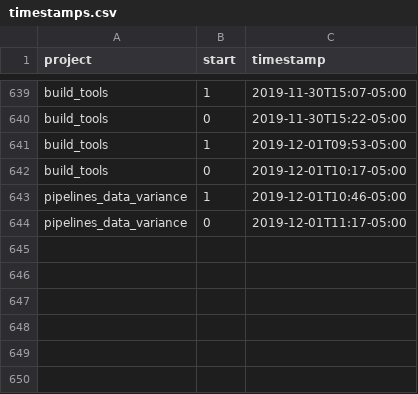
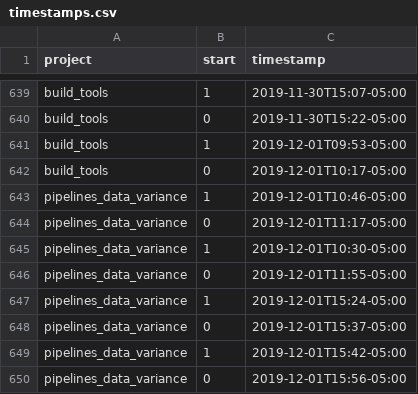
Before and after one commit to julianbarg/workhours, a CSV file: timestamps.csv, drawn as a sheet; only a part is shown, gaps mark what is left out.

Commit message:
auto-commit

```diff
--- a/timestamps.csv
+++ b/timestamps.csv
@@ -644 +644,7 @@ pipelines_data_variance,1,2019-12-01T10:46-05:00
 pipelines_data_variance,0,2019-12-01T11:17-05:00
+pipelines_data_variance,1,2019-12-01T10:30-05:00
+pipelines_data_variance,0,2019-12-01T11:55-05:00
+pipelines_data_variance,1,2019-12-01T15:24-05:00
+pipelines_data_variance,0,2019-12-01T15:37-05:00
+pipelines_data_variance,1,2019-12-01T15:42-05:00
+pipelines_data_variance,0,2019-12-01T15:56-05:00
```
